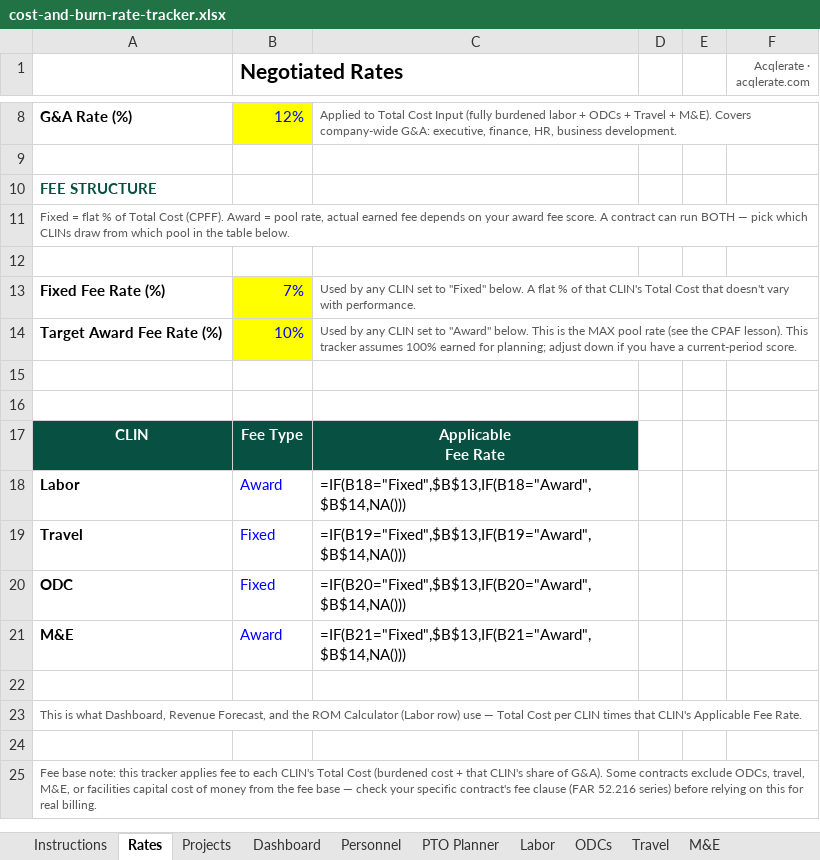
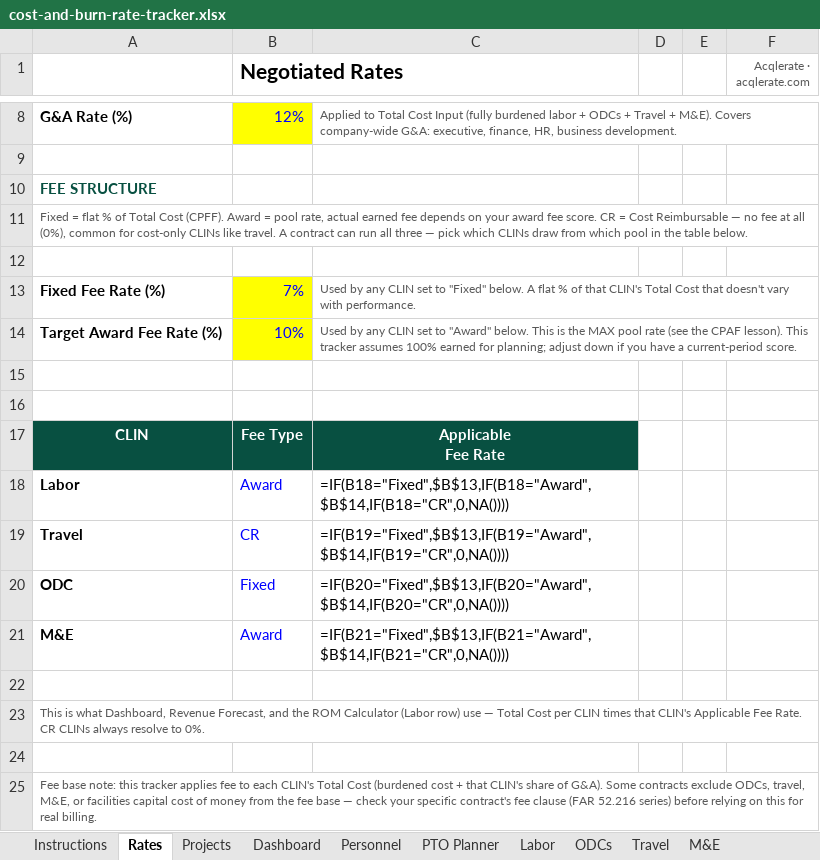
Before and after one commit to jumpmasterguy/acq-pro, an Excel workbook: client/public/examples/cost-and-burn-rate-tracker.xlsx, sheet Rates, drawn as a sheet; only a part is shown, gaps mark what is left out; values as stored, in another font and other column widths than the file's, no borders; formulas without a stored value are shown as written; charts and pictures not drawn; the diff names each change by its address in the sheet, - before the commit and + after, or states it on an @@ line.

Commit message:
Rates tab: add CR (Cost Reimbursable) fee type for cost-only CLINs
- Fee Type dropdown now offers Fixed / Award / CR
- CR resolves to 0% fee rate, for CLINs that earn no fee at all
- Travel now defaults to CR in the shipped sample (was Fixed)
- Updated Fee Structure note text to explain CR

```diff
--- a/client/public/examples/cost-and-burn-rate-tracker.xlsx (sheet Rates)
+++ b/client/public/examples/cost-and-burn-rate-tracker.xlsx (sheet Rates)
-A11: …fee score. A contract can run BOTH — pick…
+A11: …fee score. CR = Cost Reimbursable — no fee at all (0%), common for cost-only CLINs like travel. A contract can run all three — pick…
-C18: =IF(B18="Fixed",$B$13,IF(B18="Award",$B$14,NA()))
+C18: =IF(B18="Fixed",$B$13,IF(B18="Award",$B$14,IF(B18="CR",0,NA())))
-B19 (Negotiated Rates): Fixed
+B19 (Negotiated Rates): CR
-C19: =IF(B19="Fixed",$B$13,IF(B19="Award",$B$14,NA()))
+C19: =IF(B19="Fixed",$B$13,IF(B19="Award",$B$14,IF(B19="CR",0,NA())))
-C20: =IF(B20="Fixed",$B$13,IF(B20="Award",$B$14,NA()))
+C20: =IF(B20="Fixed",$B$13,IF(B20="Award",$B$14,IF(B20="CR",0,NA())))
-C21: =IF(B21="Fixed",$B$13,IF(B21="Award",$B$14,NA()))
+C21: =IF(B21="Fixed",$B$13,IF(B21="Award",$B$14,IF(B21="CR",0,NA())))
-A23: …Fee Rate.
+A23: …Fee Rate. CR CLINs always resolve to 0%.
```
